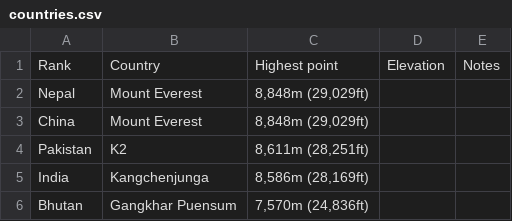
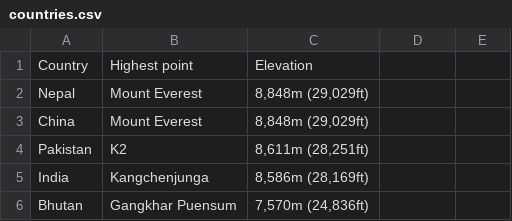
Before and after one commit to charlzmerth/vertigo, a CSV file: countries.csv, drawn as a sheet; only a part is shown; removed rows and columns are numbered as before the commit, all else as after; the diff names each change by its address in the sheet, - before the commit and + after, or states it on an @@ line.

Commit message:
fixed csv heading

```diff
--- a/countries.csv
+++ b/countries.csv
-row 1: Rank | Country | Highest point | Elevation | Notes
+row 1: Country | Highest point | Elevation
```
